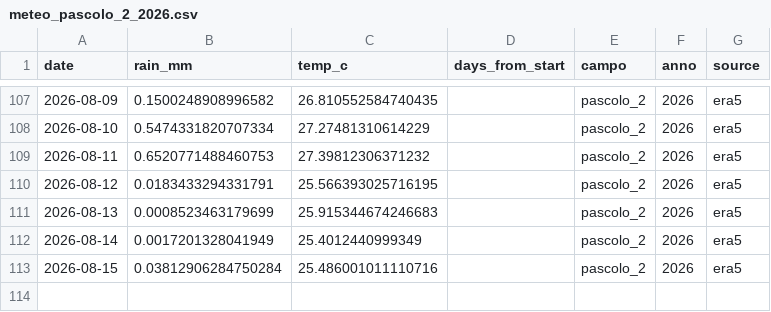
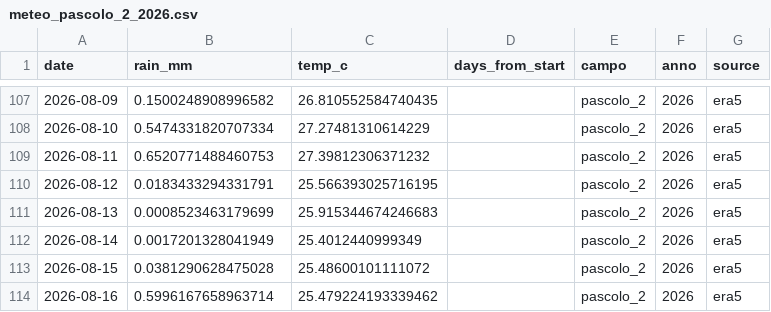
Before and after one commit to tommasobattistini/pascoli-data, a CSV file: meteo/meteo_pascolo_2_2026.csv, drawn as a sheet; only a part is shown, gaps mark what is left out.

```diff
--- a/meteo/meteo_pascolo_2_2026.csv
+++ b/meteo/meteo_pascolo_2_2026.csv
@@ -112,2 +112,3 @@ date,rain_mm,temp_c,days_from_start,campo,anno,source
 2026-08-14,0.0017201328041949,25.4012440999349,,pascolo_2,2026,era5
-2026-08-15,0.03812906284750284,25.486001011110716,,pascolo_2,2026,era5
+2026-08-15,0.0381290628475028,25.48600101111072,,pascolo_2,2026,era5
+2026-08-16,0.5996167658963714,25.479224193339462,,pascolo_2,2026,era5
```
Also changed, not shown: meteo/meteo_bianchi_campo_2026.csv, meteo/meteo_pascolo_3_2026.csv, 21 other files.
